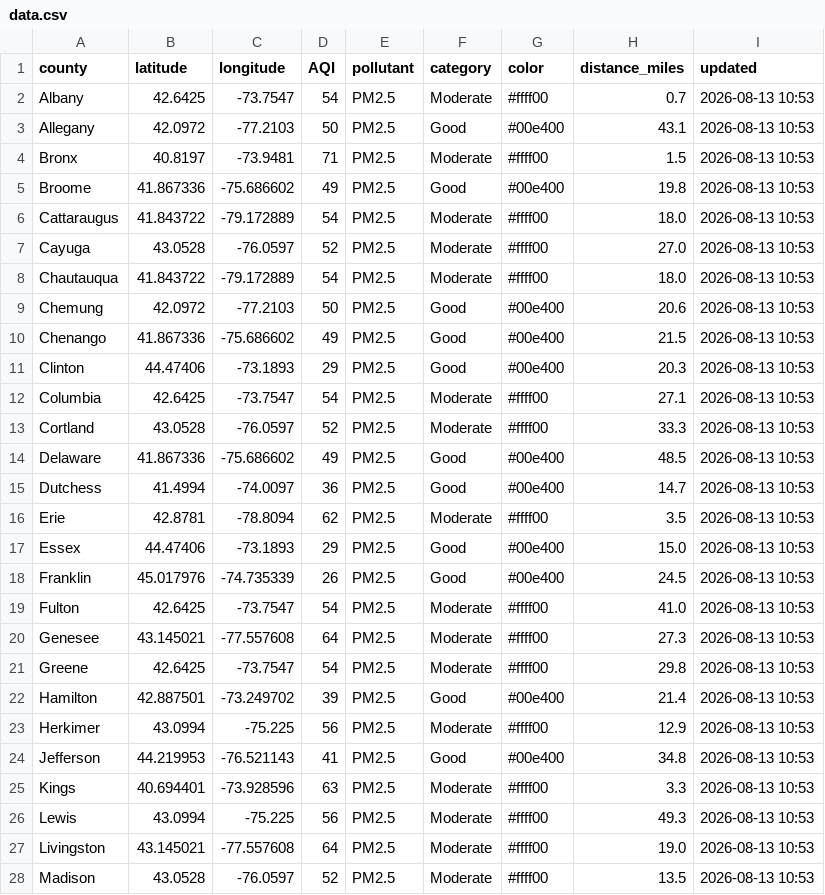
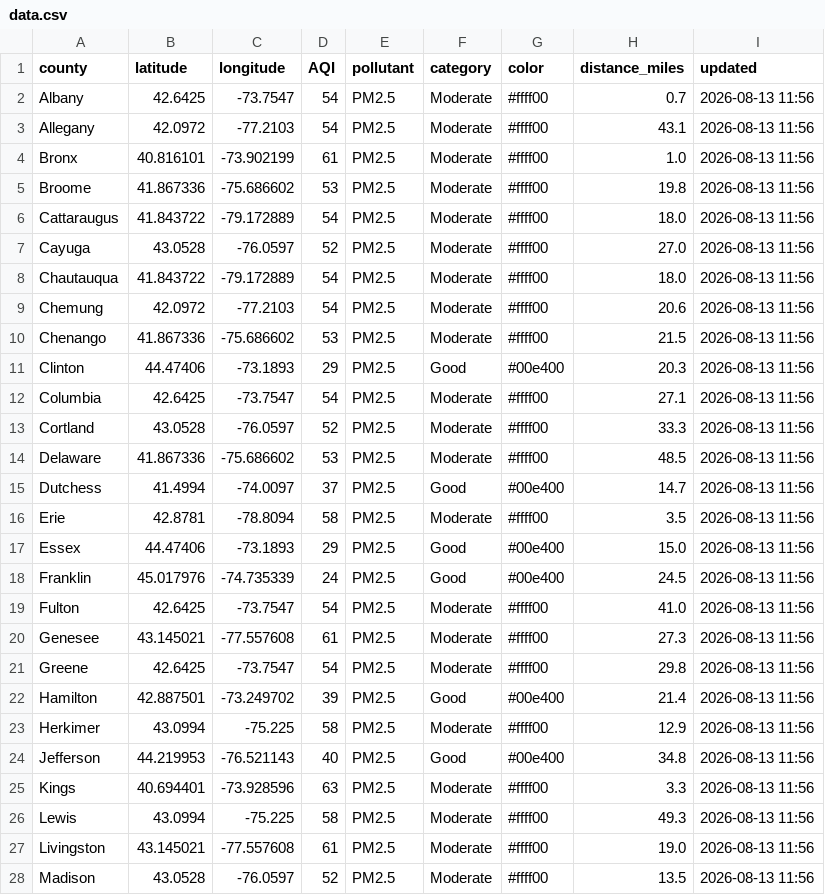
Before and after one commit to somaiyahhafeez/nyc-aqi-map, a CSV file: data.csv, drawn as a sheet; only a part is shown; the diff covers the shown part only.

```diff
--- a/data.csv
+++ b/data.csv
@@ -1,28 +1,28 @@
 county,latitude,longitude,AQI,pollutant,category,color,distance_miles,updated
-Albany,42.6425,-73.7547,54,PM2.5,Moderate,#ffff00,0.7,2026-08-13 10:53
-Allegany,42.0972,-77.2103,50,PM2.5,Good,#00e400,43.1,2026-08-13 10:53
-Bronx,40.8197,-73.9481,71,PM2.5,Moderate,#ffff00,1.5,2026-08-13 10:53
-Broome,41.867336,-75.686602,49,PM2.5,Good,#00e400,19.8,2026-08-13 10:53
-Cattaraugus,41.843722,-79.172889,54,PM2.5,Moderate,#ffff00,18.0,2026-08-13 10:53
-Cayuga,43.0528,-76.0597,52,PM2.5,Moderate,#ffff00,27.0,2026-08-13 10:53
-Chautauqua,41.843722,-79.172889,54,PM2.5,Moderate,#ffff00,18.0,2026-08-13 10:53
-Chemung,42.0972,-77.2103,50,PM2.5,Good,#00e400,20.6,2026-08-13 10:53
-Chenango,41.867336,-75.686602,49,PM2.5,Good,#00e400,21.5,2026-08-13 10:53
-Clinton,44.47406,-73.1893,29,PM2.5,Good,#00e400,20.3,2026-08-13 10:53
-Columbia,42.6425,-73.7547,54,PM2.5,Moderate,#ffff00,27.1,2026-08-13 10:53
-Cortland,43.0528,-76.0597,52,PM2.5,Moderate,#ffff00,33.3,2026-08-13 10:53
-Delaware,41.867336,-75.686602,49,PM2.5,Good,#00e400,48.5,2026-08-13 10:53
-Dutchess,41.4994,-74.0097,36,PM2.5,Good,#00e400,14.7,2026-08-13 10:53
-Erie,42.8781,-78.8094,62,PM2.5,Moderate,#ffff00,3.5,2026-08-13 10:53
-Essex,44.47406,-73.1893,29,PM2.5,Good,#00e400,15.0,2026-08-13 10:53
-Franklin,45.017976,-74.735339,26,PM2.5,Good,#00e400,24.5,2026-08-13 10:53
-Fulton,42.6425,-73.7547,54,PM2.5,Moderate,#ffff00,41.0,2026-08-13 10:53
-Genesee,43.145021,-77.557608,64,PM2.5,Moderate,#ffff00,27.3,2026-08-13 10:53
-Greene,42.6425,-73.7547,54,PM2.5,Moderate,#ffff00,29.8,2026-08-13 10:53
-Hamilton,42.887501,-73.249702,39,PM2.5,Good,#00e400,21.4,2026-08-13 10:53
-Herkimer,43.0994,-75.225,56,PM2.5,Moderate,#ffff00,12.9,2026-08-13 10:53
-Jefferson,44.219953,-76.521143,41,PM2.5,Good,#00e400,34.8,2026-08-13 10:53
-Kings,40.694401,-73.928596,63,PM2.5,Moderate,#ffff00,3.3,2026-08-13 10:53
-Lewis,43.0994,-75.225,56,PM2.5,Moderate,#ffff00,49.3,2026-08-13 10:53
-Livingston,43.145021,-77.557608,64,PM2.5,Moderate,#ffff00,19.0,2026-08-13 10:53
-Madison,43.0528,-76.0597,52,PM2.5,Moderate,#ffff00,13.5,2026-08-13 10:53
+Albany,42.6425,-73.7547,54,PM2.5,Moderate,#ffff00,0.7,2026-08-13 11:56
+Allegany,42.0972,-77.2103,54,PM2.5,Moderate,#ffff00,43.1,2026-08-13 11:56
+Bronx,40.816101,-73.902199,61,PM2.5,Moderate,#ffff00,1.0,2026-08-13 11:56
+Broome,41.867336,-75.686602,53,PM2.5,Moderate,#ffff00,19.8,2026-08-13 11:56
+Cattaraugus,41.843722,-79.172889,54,PM2.5,Moderate,#ffff00,18.0,2026-08-13 11:56
+Cayuga,43.0528,-76.0597,52,PM2.5,Moderate,#ffff00,27.0,2026-08-13 11:56
+Chautauqua,41.843722,-79.172889,54,PM2.5,Moderate,#ffff00,18.0,2026-08-13 11:56
+Chemung,42.0972,-77.2103,54,PM2.5,Moderate,#ffff00,20.6,2026-08-13 11:56
+Chenango,41.867336,-75.686602,53,PM2.5,Moderate,#ffff00,21.5,2026-08-13 11:56
+Clinton,44.47406,-73.1893,29,PM2.5,Good,#00e400,20.3,2026-08-13 11:56
+Columbia,42.6425,-73.7547,54,PM2.5,Moderate,#ffff00,27.1,2026-08-13 11:56
+Cortland,43.0528,-76.0597,52,PM2.5,Moderate,#ffff00,33.3,2026-08-13 11:56
+Delaware,41.867336,-75.686602,53,PM2.5,Moderate,#ffff00,48.5,2026-08-13 11:56
+Dutchess,41.4994,-74.0097,37,PM2.5,Good,#00e400,14.7,2026-08-13 11:56
+Erie,42.8781,-78.8094,58,PM2.5,Moderate,#ffff00,3.5,2026-08-13 11:56
+Essex,44.47406,-73.1893,29,PM2.5,Good,#00e400,15.0,2026-08-13 11:56
+Franklin,45.017976,-74.735339,24,PM2.5,Good,#00e400,24.5,2026-08-13 11:56
+Fulton,42.6425,-73.7547,54,PM2.5,Moderate,#ffff00,41.0,2026-08-13 11:56
+Genesee,43.145021,-77.557608,61,PM2.5,Moderate,#ffff00,27.3,2026-08-13 11:56
+Greene,42.6425,-73.7547,54,PM2.5,Moderate,#ffff00,29.8,2026-08-13 11:56
+Hamilton,42.887501,-73.249702,39,PM2.5,Good,#00e400,21.4,2026-08-13 11:56
+Herkimer,43.0994,-75.225,58,PM2.5,Moderate,#ffff00,12.9,2026-08-13 11:56
+Jefferson,44.219953,-76.521143,40,PM2.5,Good,#00e400,34.8,2026-08-13 11:56
+Kings,40.694401,-73.928596,63,PM2.5,Moderate,#ffff00,3.3,2026-08-13 11:56
+Lewis,43.0994,-75.225,58,PM2.5,Moderate,#ffff00,49.3,2026-08-13 11:56
+Livingston,43.145021,-77.557608,61,PM2.5,Moderate,#ffff00,19.0,2026-08-13 11:56
+Madison,43.0528,-76.0597,52,PM2.5,Moderate,#ffff00,13.5,2026-08-13 11:56
```
Also changed, not shown: 64 edited cells elsewhere in this file, nyc_data.csv.
